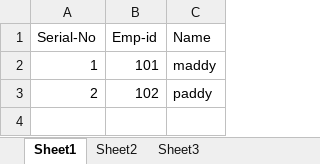
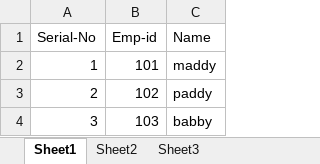
Before and after one commit to sudhansu7008/Demo_test, an Excel workbook: myexcel.xlsx, sheet Sheet1, drawn as a sheet; values as stored, in another font and other column widths than the file's, no borders; the diff names each change by its address in the sheet, - before the commit and + after, or states it on an @@ line.

```diff
--- a/myexcel.xlsx (sheet Sheet1)
+++ b/myexcel.xlsx (sheet Sheet1)
+row 4: 3 | 103 | babby
```
